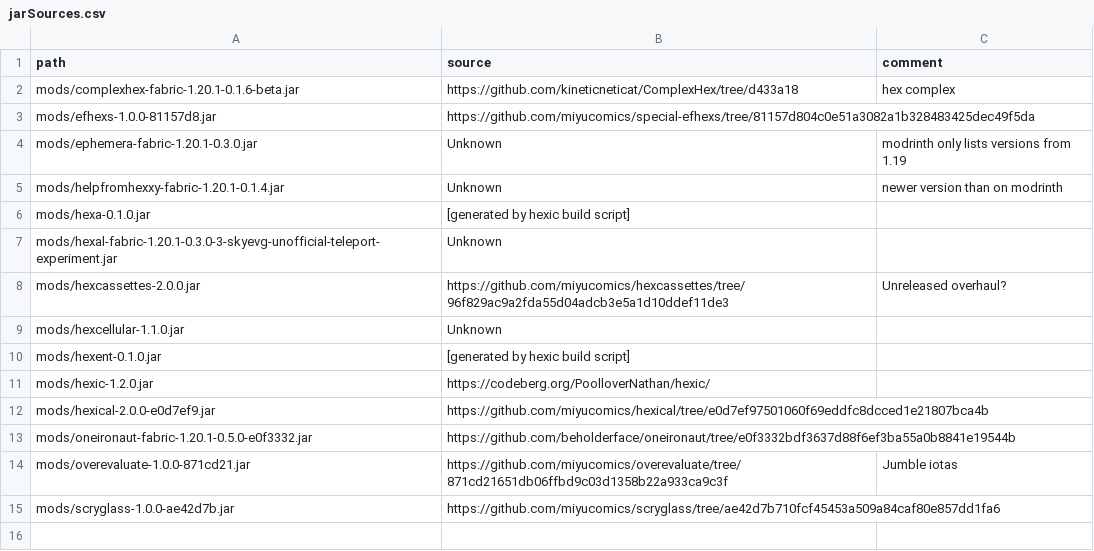
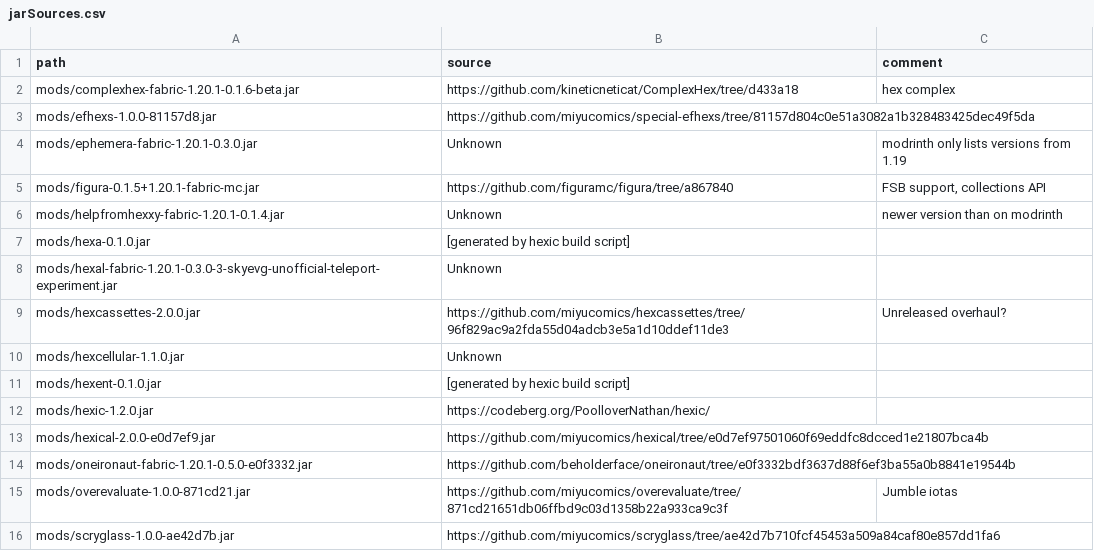
Before and after one commit to ChloeTax/hexxy4, a CSV file: jarSources.csv, drawn as a sheet.

Commit message:
fix: use patched Figura

```diff
--- a/jarSources.csv
+++ b/jarSources.csv
@@ -4,2 +4,3 @@ mods/efhexs-1.0.0-81157d8.jar,https://github.com/miyucomics/special-efhexs/tree/
 mods/ephemera-fabric-1.20.1-0.3.0.jar,Unknown,modrinth only lists versions from 1.19
+mods/figura-0.1.5+1.20.1-fabric-mc.jar,https://github.com/figuramc/figura/tree/a867840,"FSB support, collections API"
 mods/helpfromhexxy-fabric-1.20.1-0.1.4.jar,Unknown,newer version than on modrinth
```
Also changed, not shown: 2 other files.
